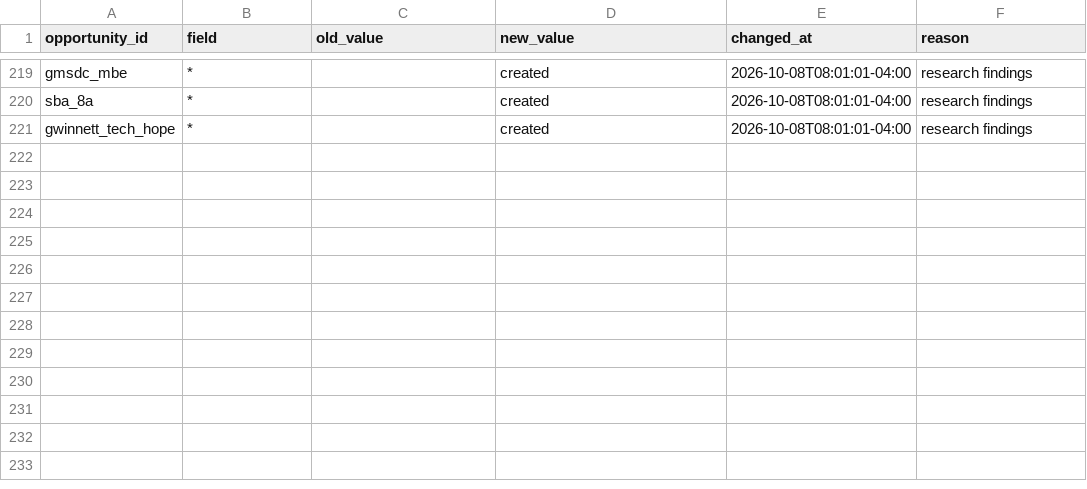
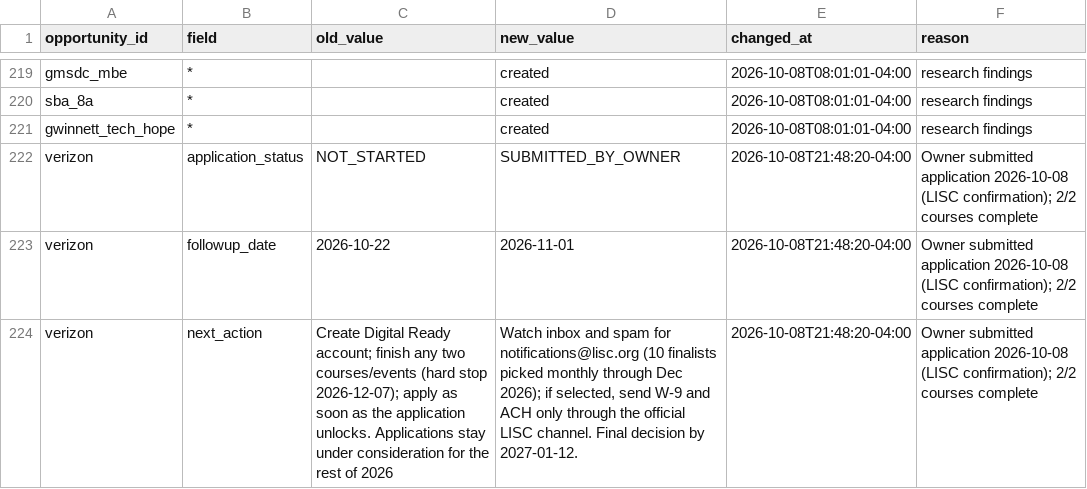
Before and after one commit to Ch405-L9/BADGR_2027_funding, a CSV file: tracking/history.csv, drawn as a sheet; only a part is shown, gaps mark what is left out.

```diff
--- a/tracking/history.csv
+++ b/tracking/history.csv
@@ -221 +221,4 @@ sba_8a,*,,created,2026-10-08T08:01:01-04:00,research findings
 gwinnett_tech_hope,*,,created,2026-10-08T08:01:01-04:00,research findings
+verizon,application_status,NOT_STARTED,SUBMITTED_BY_OWNER,2026-10-08T21:48:20-04:00,Owner submitted application 2026-10-08 (LISC confirmation); 2/2 courses complete
+verizon,followup_date,2026-10-22,2026-11-01,2026-10-08T21:48:20-04:00,Owner submitted application 2026-10-08 (LISC confirmation); 2/2 courses complete
+verizon,next_action,Create Digital Ready account; finish any two courses/events (hard stop 2026-12-07); apply as soon as the application unlocks. Applications stay under consideration for the rest of 2026,"Watch inbox and spam for notifications@lisc.org (10 finalists picked monthly through Dec 2026); if selected, send W-9 and ACH only through the official LISC channel. Final decision by 2027-01-12.",2026-10-08T21:48:20-04:00,Owner submitted application 2026-10-08 (LISC confirmation); 2/2 courses complete
```
Also changed, not shown: planning/task_status.csv, tracking/opportunity_tracker.csv, 9 other files.
